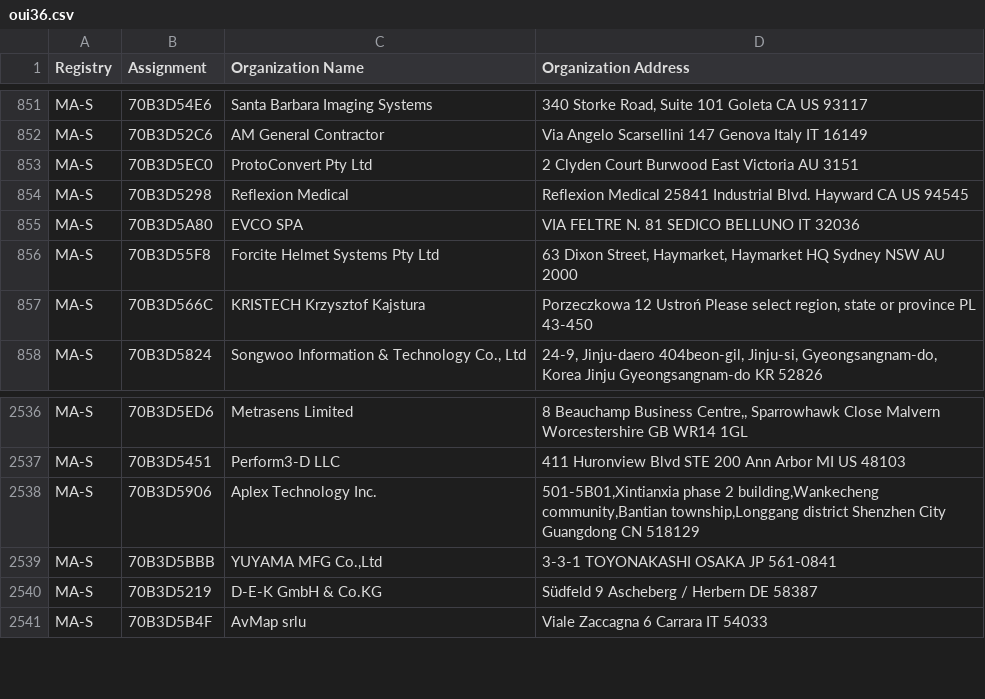
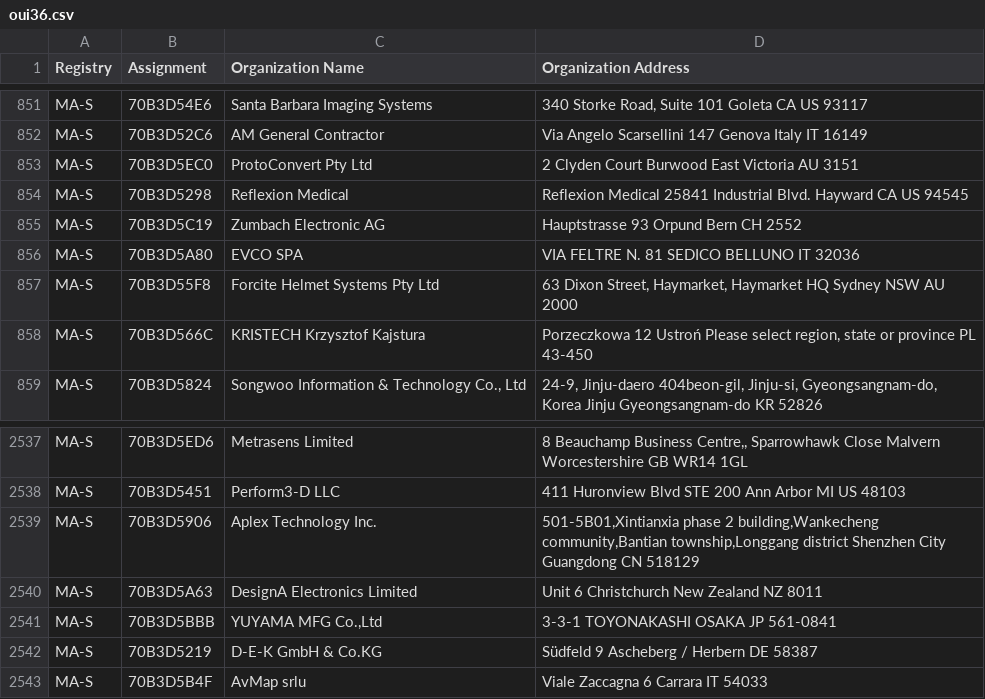
Before and after one commit to bedestall5/mac-ages, a CSV file: data/ieee/oui36.csv, drawn as a sheet; only a part is shown, gaps mark what is left out; the diff names each change by its address in the sheet, - before the commit and + after, or states it on an @@ line.

```diff
--- a/data/ieee/oui36.csv
+++ b/data/ieee/oui36.csv
+row 855: MA-S | 70B3D5C19 | Zumbach Electronic AG | Hauptstrasse 93 Orpund Bern CH 2552
+row 2540: MA-S | 70B3D5A63 | DesignA Electronics Limited | Unit 6 Christchurch New Zealand NZ 8011
```
Also changed, not shown: data/ieee/mam.csv, 2 other files.
